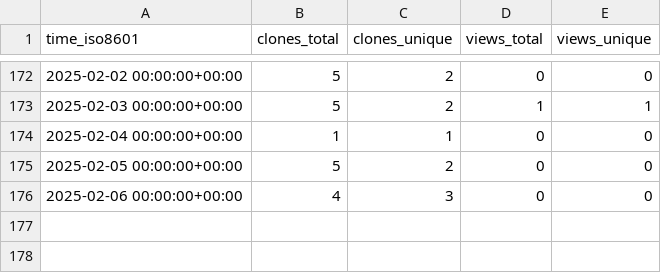
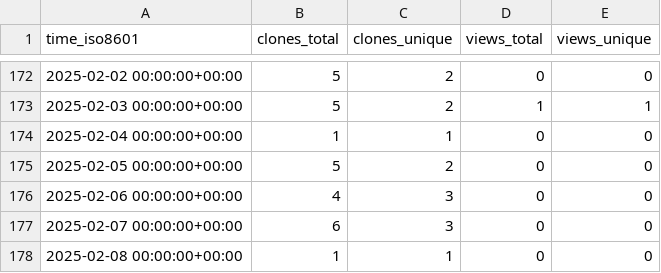
Before and after one commit to grp-bork/nIMP3, a CSV file: grp-bork/nIMP3/ghrs-data/views_clones_aggregate.csv, drawn as a sheet; only a part is shown, gaps mark what is left out; the diff names each change by its address in the sheet, - before the commit and + after, or states it on an @@ line.

```diff
--- a/grp-bork/nIMP3/ghrs-data/views_clones_aggregate.csv
+++ b/grp-bork/nIMP3/ghrs-data/views_clones_aggregate.csv
+row 177: 2025-02-07 00:00:00+00:00 | 6 | 3 | 0 | 0
+row 178: 2025-02-08 00:00:00+00:00 | 1 | 1 | 0 | 0
```
Also changed, not shown: 1 other file.
